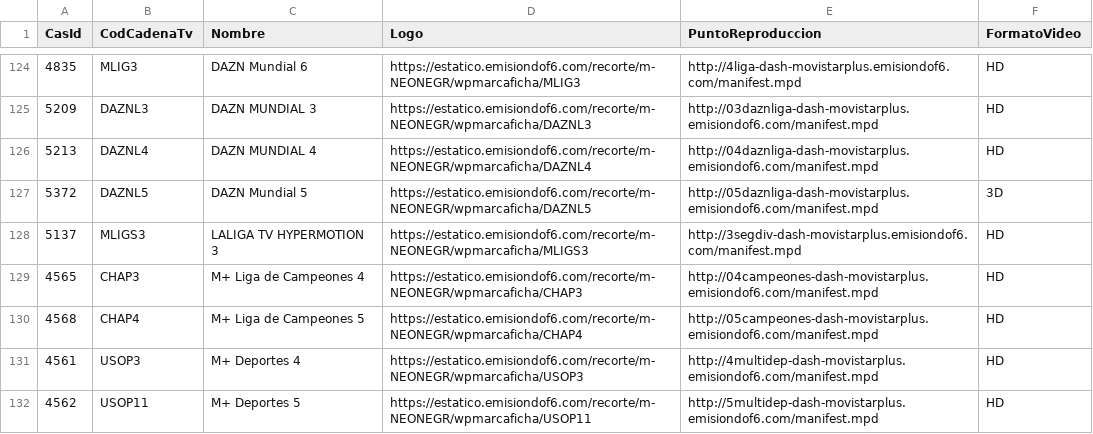
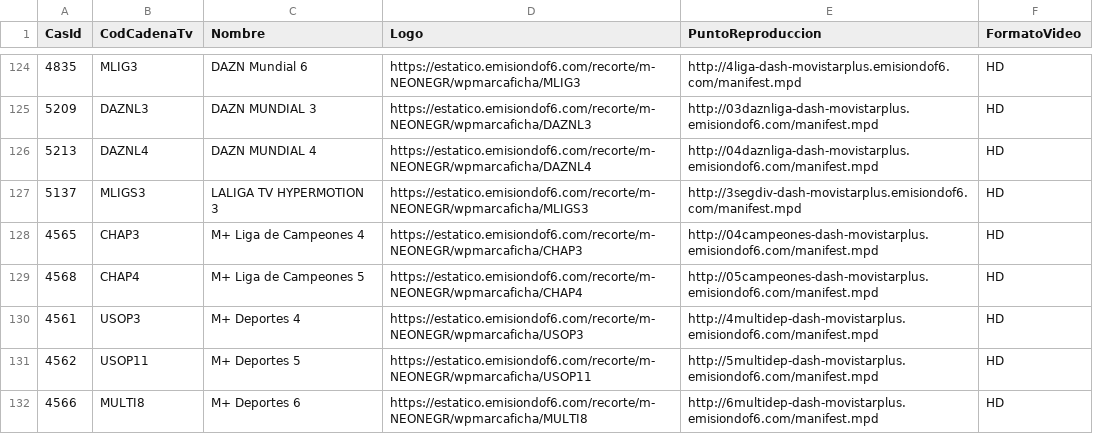
Before and after one commit to parotris3/Mfeed, a CSV file: difusion.csv, drawn as a sheet; only a part is shown, gaps mark what is left out; the shorter side is filled out with more unchanged rows.

```diff
--- a/difusion.csv
+++ b/difusion.csv
@@ -126,3 +126,2 @@
 "5213","DAZNL4","DAZN MUNDIAL 4","https://estatico.emisiondof6.com/recorte/m-NEONEGR/wpmarcaficha/DAZNL4","http://04daznliga-dash-movistarplus.emisiondof6.com/manifest.mpd","HD"
-"5372","DAZNL5","DAZN Mundial 5","https://estatico.emisiondof6.com/recorte/m-NEONEGR/wpmarcaficha/DAZNL5","http://05daznliga-dash-movistarplus.emisiondof6.com/manifest.mpd","3D"
 "5137","MLIGS3","LALIGA TV HYPERMOTION 3","https://estatico.emisiondof6.com/recorte/m-NEONEGR/wpmarcaficha/MLIGS3","http://3segdiv-dash-movistarplus.emisiondof6.com/manifest.mpd","HD"
```
Also changed, not shown: cambios.csv, ott.csv.
